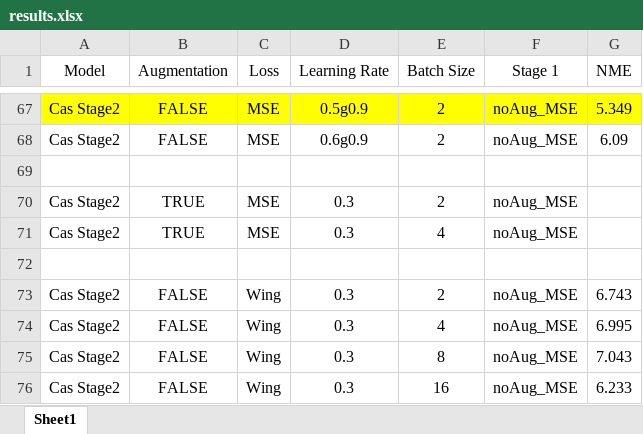
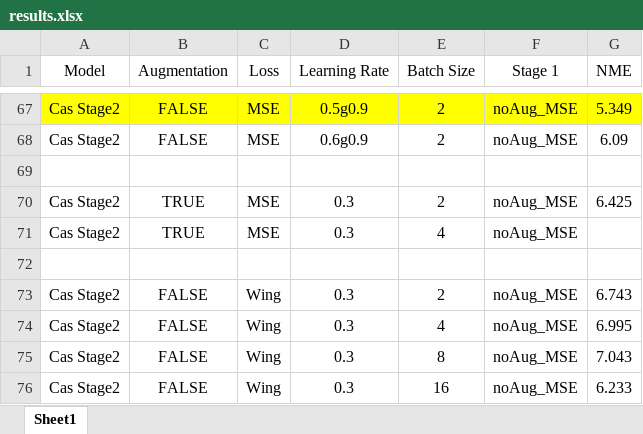
Before and after one commit to Xiao001010/FaceAlignment, an Excel workbook: results/results.xlsx, sheet Sheet1, drawn as a sheet; only a part is shown, gaps mark what is left out; values as stored, in another font and other column widths than the file's, no borders; the diff names each change by its address in the sheet, - before the commit and + after, or states it on an @@ line.

Commit message:
update results

```diff
--- a/results/results.xlsx (sheet Sheet1)
+++ b/results/results.xlsx (sheet Sheet1)
-G70 (NME): (empty)
+G70 (NME): 6.425
```
